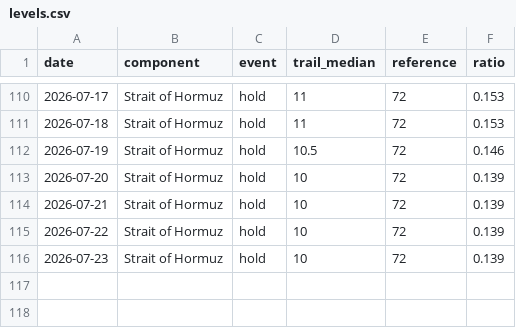
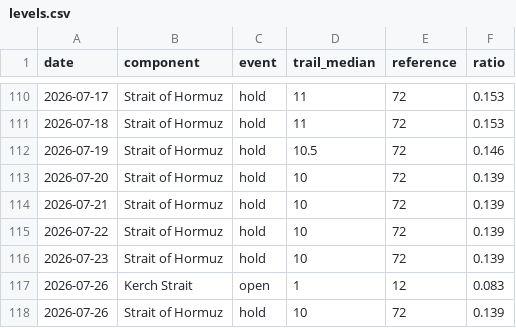
Before and after one commit to wan9yu/tremor, a CSV file: data/levels.csv, drawn as a sheet; only a part is shown, gaps mark what is left out; the diff names each change by its address in the sheet, - before the commit and + after, or states it on an @@ line.

```diff
--- a/data/levels.csv
+++ b/data/levels.csv
+row 117: 2026-07-26 | Kerch Strait | open | 1 | 12 | 0.083
+row 118: 2026-07-26 | Strait of Hormuz | hold | 10 | 72 | 0.139
```
Also changed, not shown: 5 other files.
